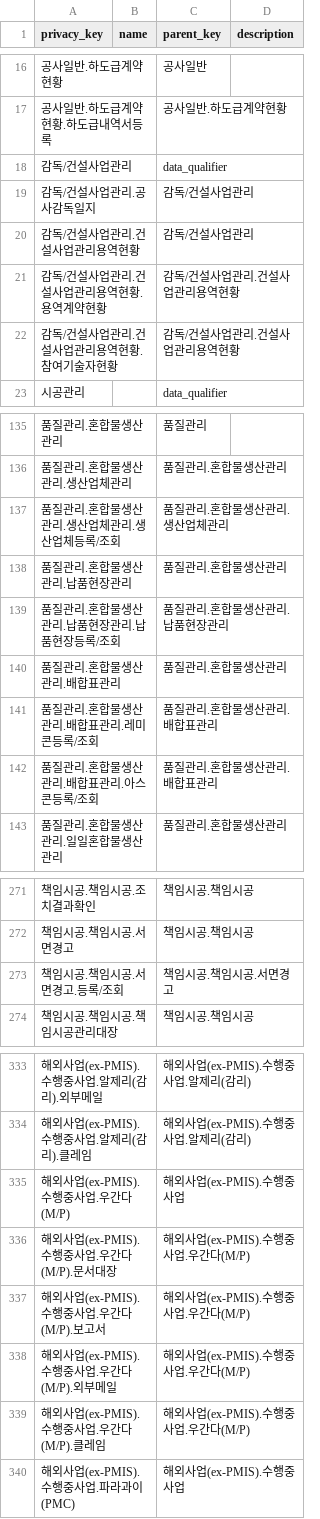
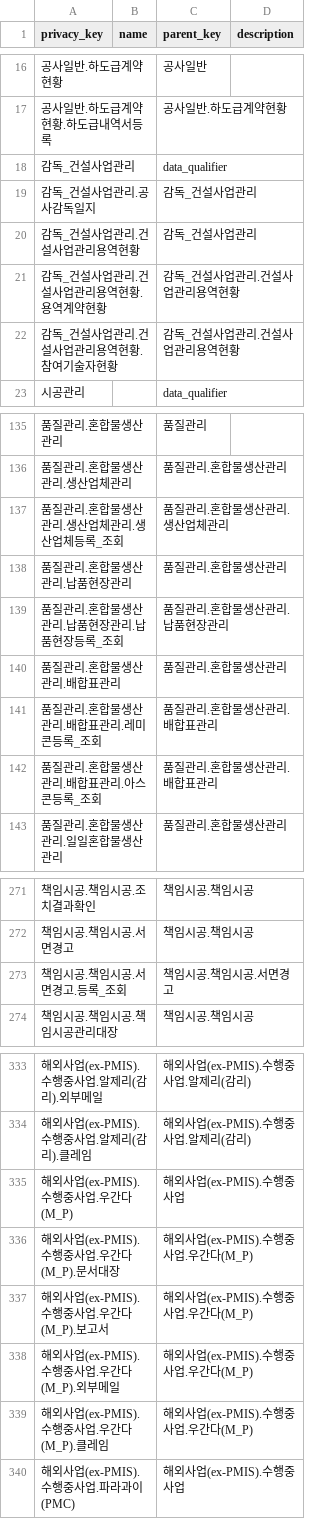
Before and after one commit to SeanJo77/test, a CSV file: data_qualifiers-1.csv, drawn as a sheet; only a part is shown, gaps mark what is left out; the diff covers the shown part only; the diff names each change by its address in the sheet, - before the commit and + after, or states it on an @@ line.

Commit message:
Add files via upload

```diff
--- a/data_qualifiers-1.csv
+++ b/data_qualifiers-1.csv
-A18 (privacy_key): 감독/건설사업관리
+A18 (privacy_key): 감독_건설사업관리
-A19 (privacy_key): 감독/건설사업관리.공사감독일지
+A19 (privacy_key): 감독_건설사업관리.공사감독일지
-C19:C20 (parent_key): 감독/건설사업관리
+C19:C20 (parent_key): 감독_건설사업관리
-A20 (privacy_key): 감독/건설사업관리.건설사업관리용역현황
+A20 (privacy_key): 감독_건설사업관리.건설사업관리용역현황
-A21 (privacy_key): 감독/건설사업관리.건설사업관리용역현황.용역계약현황
+A21 (privacy_key): 감독_건설사업관리.건설사업관리용역현황.용역계약현황
-C21:C22 (parent_key): 감독/건설사업관리.건설사업관리용역현황
+C21:C22 (parent_key): 감독_건설사업관리.건설사업관리용역현황
-A22 (privacy_key): 감독/건설사업관리.건설사업관리용역현황.참여기술자현황
+A22 (privacy_key): 감독_건설사업관리.건설사업관리용역현황.참여기술자현황
-A137 (privacy_key): 품질관리.혼합물생산관리.생산업체관리.생산업체등록/조회
+A137 (privacy_key): 품질관리.혼합물생산관리.생산업체관리.생산업체등록_조회
-A139 (privacy_key): 품질관리.혼합물생산관리.납품현장관리.납품현장등록/조회
+A139 (privacy_key): 품질관리.혼합물생산관리.납품현장관리.납품현장등록_조회
-A141 (privacy_key): 품질관리.혼합물생산관리.배합표관리.레미콘등록/조회
+A141 (privacy_key): 품질관리.혼합물생산관리.배합표관리.레미콘등록_조회
-A142 (privacy_key): 품질관리.혼합물생산관리.배합표관리.아스콘등록/조회
+A142 (privacy_key): 품질관리.혼합물생산관리.배합표관리.아스콘등록_조회
-A273 (privacy_key): 책임시공.책임시공.서면경고.등록/조회
+A273 (privacy_key): 책임시공.책임시공.서면경고.등록_조회
-A335 (privacy_key): 해외사업(ex-PMIS).수행중사업.우간다(M/P)
+A335 (privacy_key): 해외사업(ex-PMIS).수행중사업.우간다(M_P)
-A336 (privacy_key): 해외사업(ex-PMIS).수행중사업.우간다(M/P).문서대장
+A336 (privacy_key): 해외사업(ex-PMIS).수행중사업.우간다(M_P).문서대장
-C336:C339 (parent_key): 해외사업(ex-PMIS).수행중사업.우간다(M/P)
+C336:C339 (parent_key): 해외사업(ex-PMIS).수행중사업.우간다(M_P)
-A337 (privacy_key): 해외사업(ex-PMIS).수행중사업.우간다(M/P).보고서
+A337 (privacy_key): 해외사업(ex-PMIS).수행중사업.우간다(M_P).보고서
-A338 (privacy_key): 해외사업(ex-PMIS).수행중사업.우간다(M/P).외부메일
+A338 (privacy_key): 해외사업(ex-PMIS).수행중사업.우간다(M_P).외부메일
-A339 (privacy_key): 해외사업(ex-PMIS).수행중사업.우간다(M/P).클레임
+A339 (privacy_key): 해외사업(ex-PMIS).수행중사업.우간다(M_P).클레임
```
Also changed, not shown: 89 edited cells elsewhere in this file.
